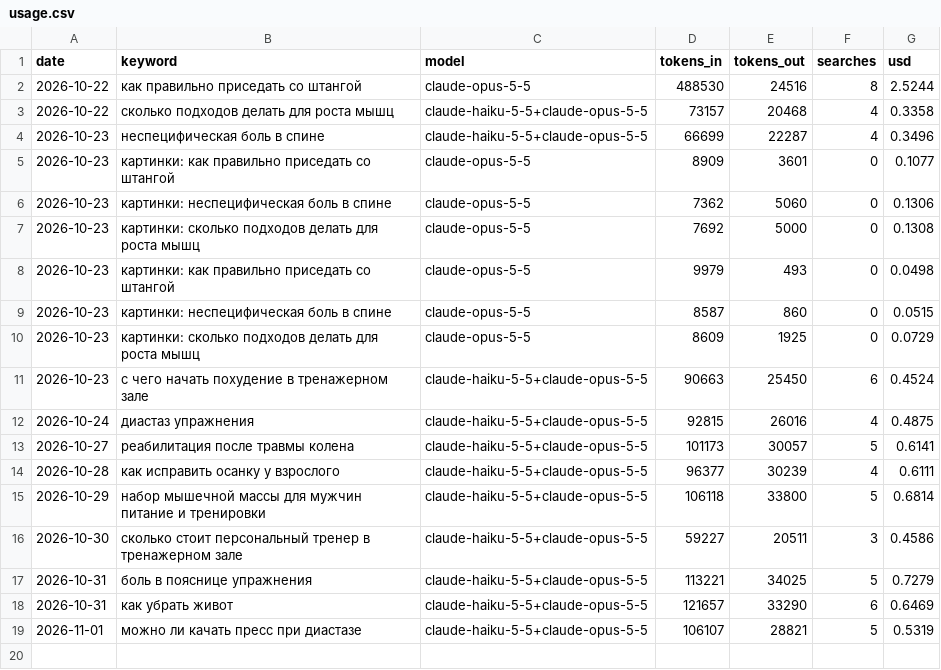
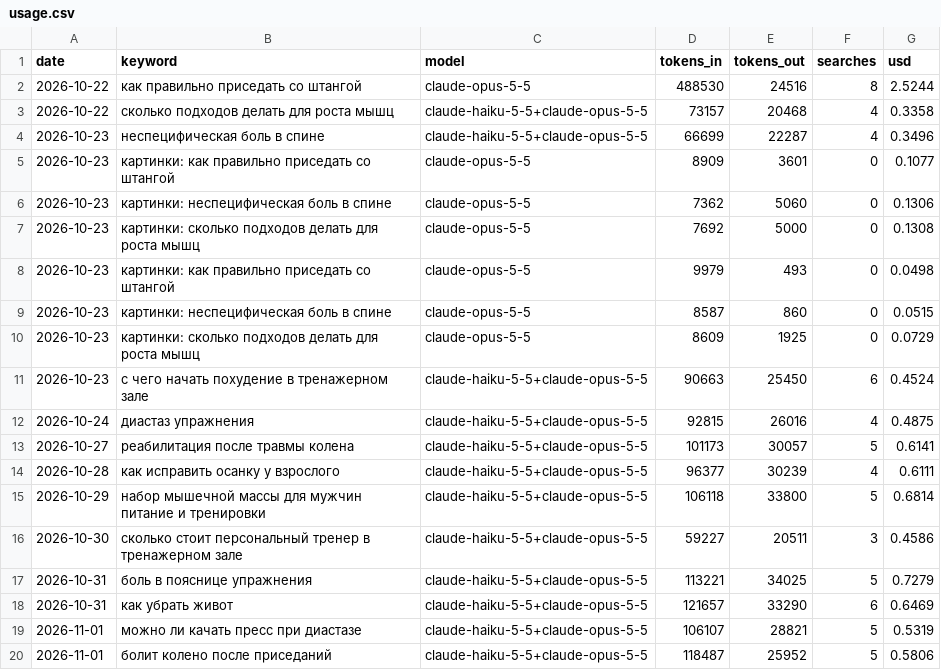
Before and after one commit to savcov89-hub/fit-site, a CSV file: agent/usage.csv, drawn as a sheet; the diff names each change by its address in the sheet, - before the commit and + after, or states it on an @@ line.

Commit message:
Статья: Болит колено после приседаний: причины и что делать

```diff
--- a/agent/usage.csv
+++ b/agent/usage.csv
+row 20: 2026-11-01 | болит колено после приседаний | claude-haiku-5-5+claude-opus-5-5 | 118487 | 25952 | 5 | 0.5806
```
Also changed, not shown: agent/topics.csv, 16 other files.
